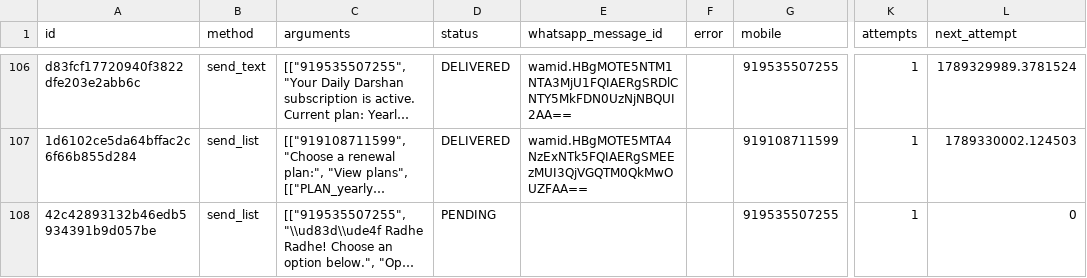
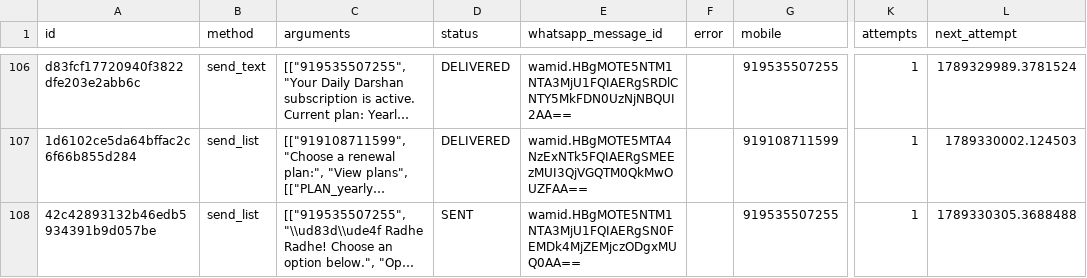
Before and after one commit to mishnit/daily-darshan, a CSV file: csv/reply_outbox.csv, drawn as a sheet; only a part is shown, gaps mark what is left out; long unchanged cells end in …; the diff names each change by its address in the sheet, - before the commit and + after, or states it on an @@ line.

Commit message:
Persist webhook reply outbox

```diff
--- a/csv/reply_outbox.csv
+++ b/csv/reply_outbox.csv
-D108 (status): PENDING
+D108 (status): SENT
-E108 (whatsapp_message_id): (empty)
+E108 (whatsapp_message_id): wamid.HBgMOTE5NTM1NTA3MjU1FQIAERgSN0FEMDk4MjZEMjczODgxMUQ0AA==
-L108 (next_attempt): 0
+L108 (next_attempt): 1789330305.3688488
```
